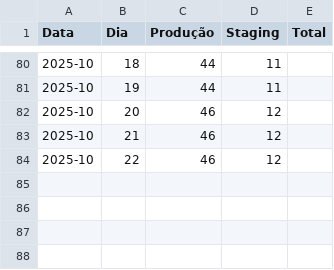
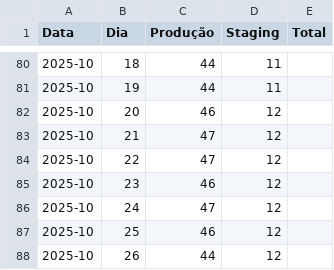
Before and after one commit to beatrizNasciment/analise-dados-streamlit, a CSV file: diario.csv, drawn as a sheet; only a part is shown, gaps mark what is left out.

Commit message:
Modify diario.csv with new data entries
Updated entries for dates 2025-10-21 to 2025-10-26.

```diff
--- a/diario.csv
+++ b/diario.csv
@@ -82,3 +82,7 @@ Data,Dia,Produção,Staging,Total
 2025-10,20,46,12,
-2025-10,21,46,12,
-2025-10,22,46,12,
+2025-10,21,47,12,
+2025-10,22,47,12,
+2025-10,23,46,12,
+2025-10,24,47,12,
+2025-10,25,46,12,
+2025-10,26,44,12,
```
